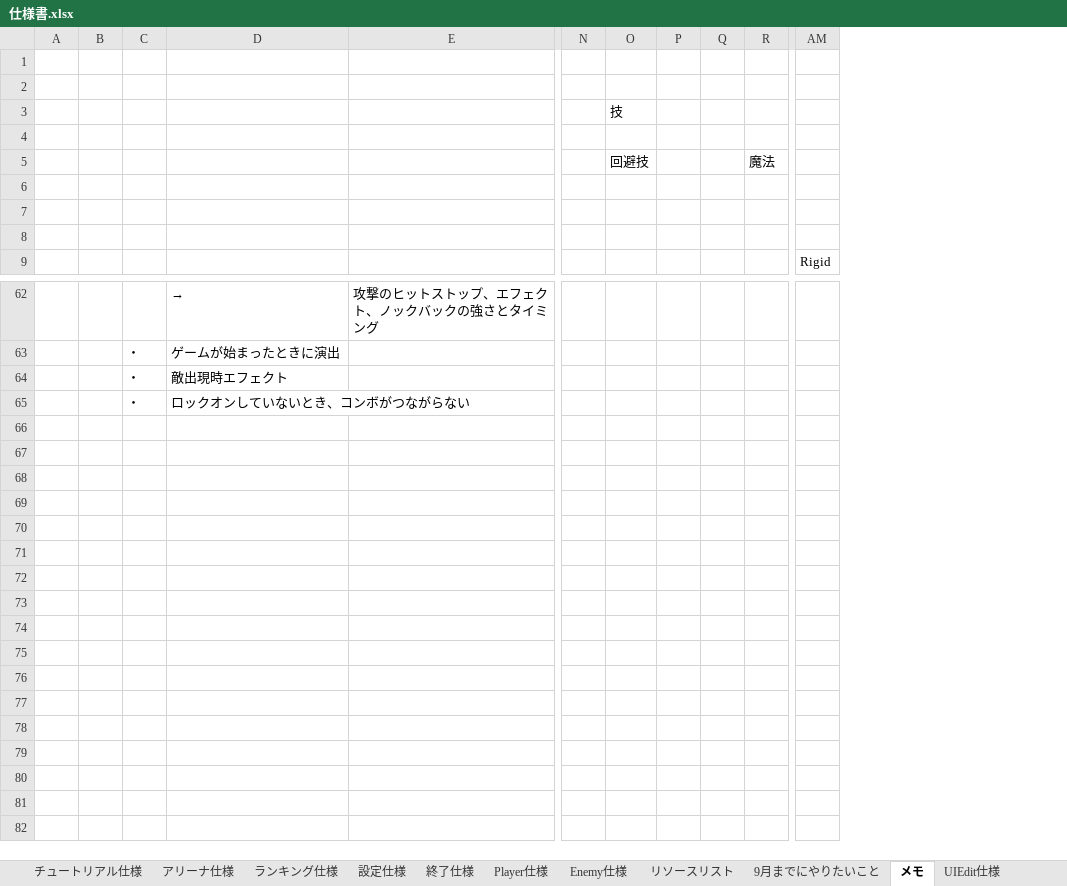
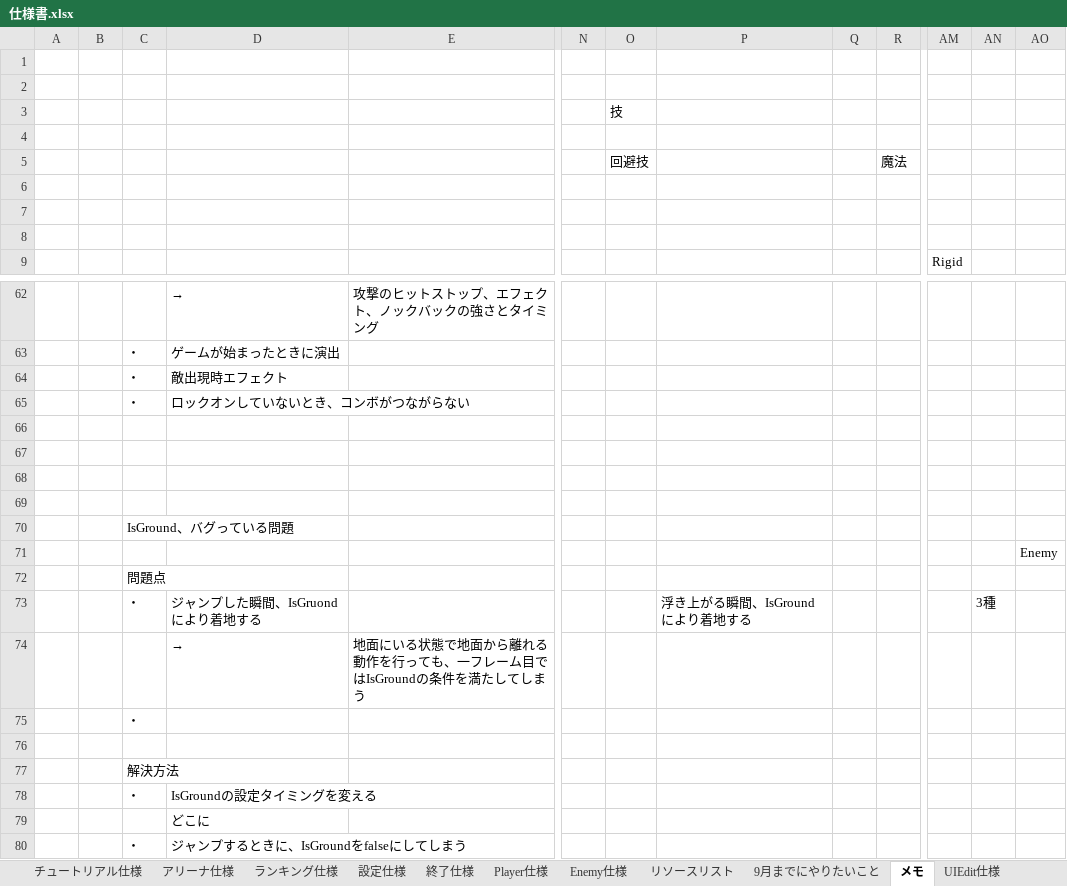
Before and after one commit to YukiCreative/2025Summer, an Excel workbook: 仕様書.xlsx, sheet メモ, drawn as a sheet; only a part is shown, gaps mark what is left out; values as stored, in another font and other column widths than the file's, no borders; removed rows and columns are numbered as before the commit, all else as after; rows hold the shown columns only; the diff names each change by its address in the sheet, - before the commit and + after, or states it on an @@ line.

```diff
--- a/仕様書.xlsx (sheet メモ)
+++ b/仕様書.xlsx (sheet メモ)
-column P, empty
+column P, empty
+column AN, empty
+column AO, empty
+row 66: (empty)
+row 67: (empty)
+row 68: (empty)
+row 69: (empty)
+row 70:  |  | IsGround、バグっている問題
+row 71:  |  |  |  |  |  |  |  |  |  |  |  | Enemy
+row 72:  |  | 問題点
+row 73:  |  | ・ | ジャンプした瞬間、IsGruondにより着地する |  |  |  | 浮き上がる瞬間、IsGroundにより着地する |  |  |  | 3種
+row 74:  |  |  | → | 地面にいる状態で地面から離れる動作を行っても、一フレーム目ではIsGroundの条件を満たしてしまう
+row 75:  |  | ・
+row 76: (empty)
+row 77:  |  | 解決方法
+row 78:  |  | ・ | IsGroundの設定タイミングを変える
+row 79:  |  |  | どこに
+row 80:  |  | ・ | ジャンプするときに、IsGroundをfalseにしてしまう
```
Also changed, not shown: 23 other files.
